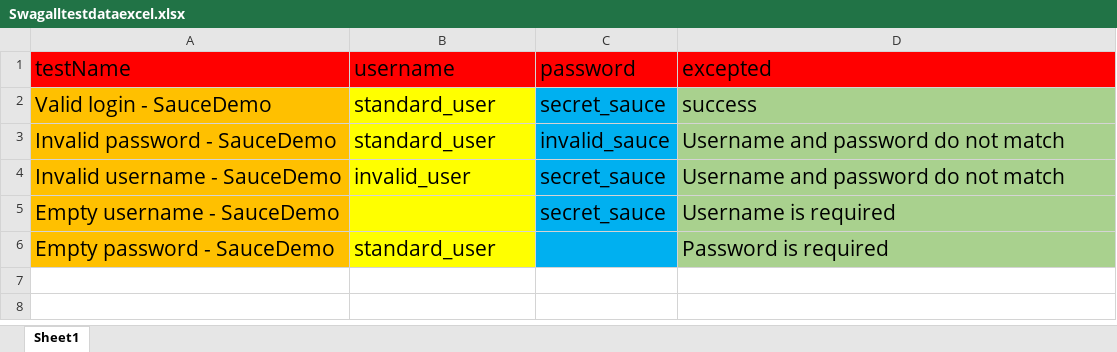
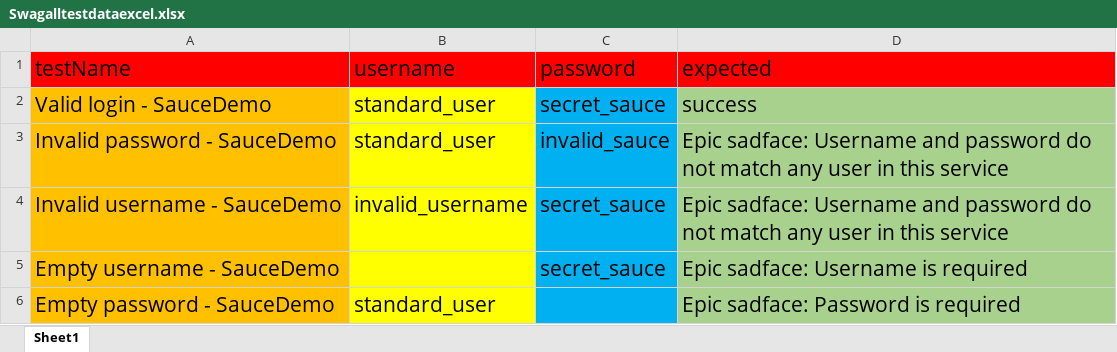
Before and after one commit to krishnasoftwaretrainer/QT_Playwright_TypeScript_237_238_Batches, an Excel workbook: QT_Playwright_237_238_Batches/DataDrivenFrameWork/Swagalltestdataexcel.xlsx, sheet Sheet1, drawn as a sheet; values as stored, in another font and other column widths than the file's, no borders; the diff names each change by its address in the sheet, - before the commit and + after, or states it on an @@ line.

```diff
--- a/QT_Playwright_237_238_Batches/DataDrivenFrameWork/Swagalltestdataexcel.xlsx (sheet Sheet1)
+++ b/QT_Playwright_237_238_Batches/DataDrivenFrameWork/Swagalltestdataexcel.xlsx (sheet Sheet1)
-D1: excepted
+D1: expected
-D3:D4 (expected): Username and password do not match
+D3:D4 (expected): Epic sadface: Username and password do not match any user in this service
-B4 (username): invalid_user
+B4 (username): invalid_username
-D5 (expected): Username is required
+D5 (expected): Epic sadface: Username is required
-D6 (expected): Password is required
+D6 (expected): Epic sadface: Password is required
```
Also changed, not shown: 6 other files.
